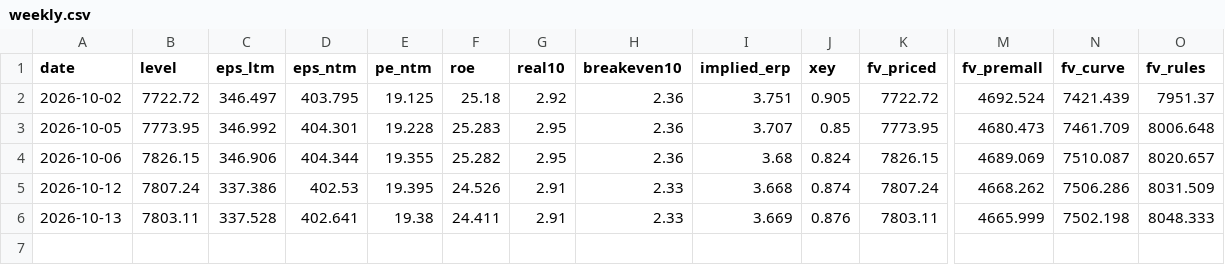
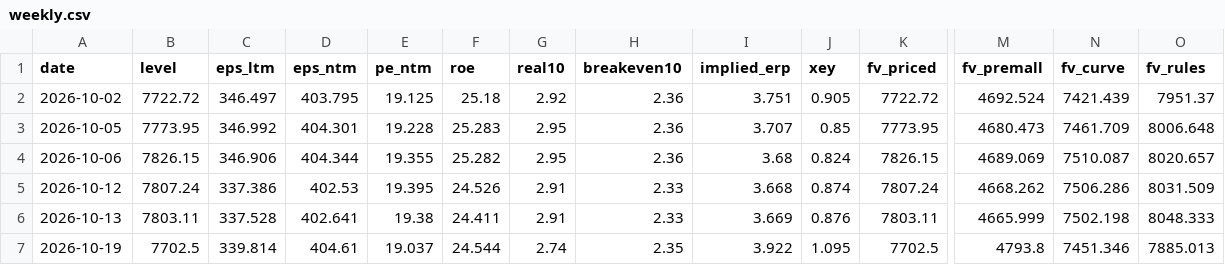
Before and after one commit to macroconvexity/arthurmota, a CSV file: spx/data/weekly.csv, drawn as a sheet; only a part is shown, gaps mark what is left out; rows hold the shown columns only; the diff names each change by its address in the sheet, - before the commit and + after, or states it on an @@ line.

```diff
--- a/spx/data/weekly.csv
+++ b/spx/data/weekly.csv
+row 7: 2026-10-19 | 7702.5 | 339.814 | 404.61 | 19.037 | 24.544 | 2.74 | 2.35 | 3.922 | 1.095 | 7702.5 | 4793.8 | 7451.346 | 7885.013
```
Also changed, not shown: rstar/data/history.csv, spx/data/scenarios.csv, 2 other files.
